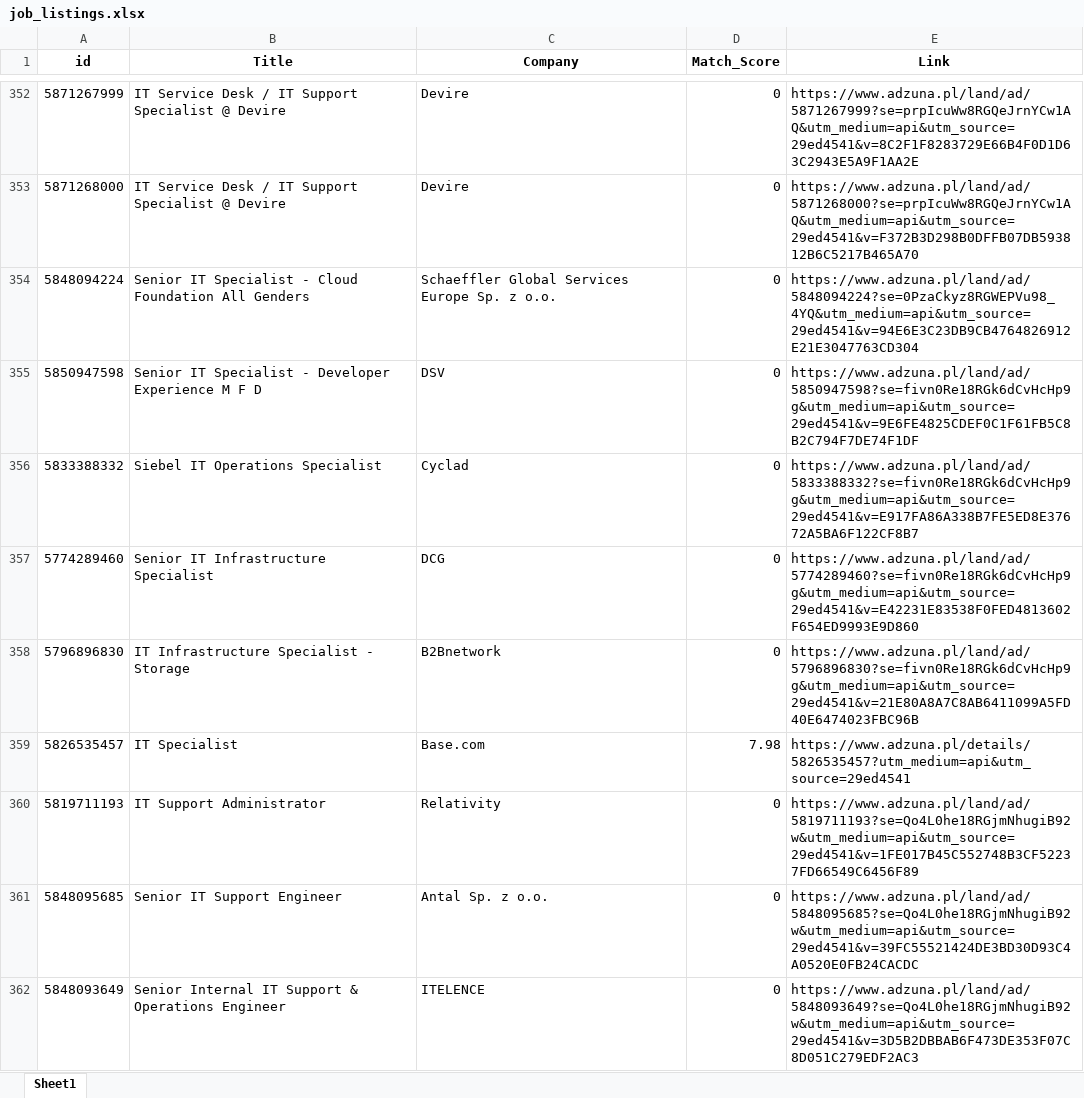
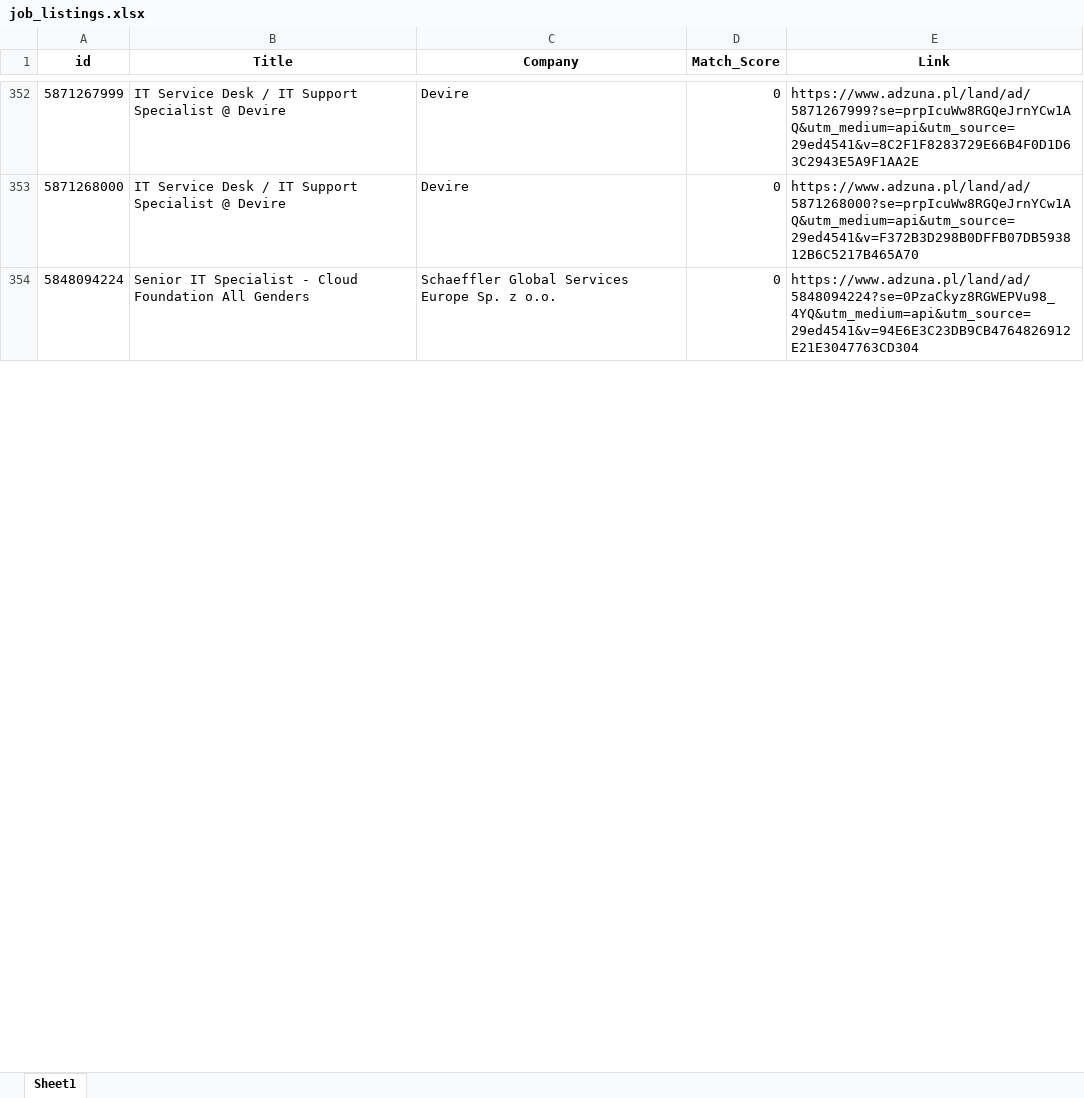
Before and after one commit to Byadiso/HireMeD, an Excel workbook: job_listings.xlsx, sheet Sheet1, drawn as a sheet; only a part is shown, gaps mark what is left out; values as stored, in another font and other column widths than the file's, no borders; removed rows and columns are numbered as before the commit, all else as after; the diff covers the shown part only; the diff names each change by its address in the sheet, - before the commit and + after, or states it on an @@ line.

```diff
--- a/job_listings.xlsx (sheet Sheet1)
+++ b/job_listings.xlsx (sheet Sheet1)
-row 355: 5850947598 | Senior IT Specialist - Developer Experience M F D | DSV | 0 | https://www.adzuna.pl/land/ad/5850947598?se=fivn0Re18RGk6dCvHcHp9g&utm_medium=api&utm_source=29ed4541&v=9E6FE4825CDEF0C1F61FB5C8B2C794F7DE74F1DF
-row 356: 5833388332 | Siebel IT Operations Specialist | Cyclad | 0 | https://www.adzuna.pl/land/ad/5833388332?se=fivn0Re18RGk6dCvHcHp9g&utm_medium=api&utm_source=29ed4541&v=E917FA86A338B7FE5ED8E37672A5BA6F122CF8B7
-row 357: 5774289460 | Senior IT Infrastructure Specialist | DCG | 0 | https://www.adzuna.pl/land/ad/5774289460?se=fivn0Re18RGk6dCvHcHp9g&utm_medium=api&utm_source=29ed4541&v=E42231E83538F0FED4813602F654ED9993E9D860
-row 358: 5796896830 | IT Infrastructure Specialist - Storage | B2Bnetwork | 0 | https://www.adzuna.pl/land/ad/5796896830?se=fivn0Re18RGk6dCvHcHp9g&utm_medium=api&utm_source=29ed4541&v=21E80A8A7C8AB6411099A5FD40E6474023FBC96B
@@ row 359 moved to row 369: 5826535457 @@
-row 360: 5819711193 | IT Support Administrator | Relativity | 0 | https://www.adzuna.pl/land/ad/5819711193?se=Qo4L0he18RGjmNhugiB92w&utm_medium=api&utm_source=29ed4541&v=1FE017B45C552748B3CF52237FD66549C6456F89
-row 361: 5848095685 | Senior IT Support Engineer | Antal Sp. z o.o. | 0 | https://www.adzuna.pl/land/ad/5848095685?se=Qo4L0he18RGjmNhugiB92w&utm_medium=api&utm_source=29ed4541&v=39FC55521424DE3BD30D93C4A0520E0FB24CACDC
-row 362: 5848093649 | Senior Internal IT Support & Operations Engineer | ITELENCE | 0 | https://www.adzuna.pl/land/ad/5848093649?se=Qo4L0he18RGjmNhugiB92w&utm_medium=api&utm_source=29ed4541&v=3D5B2DBBAB6F473DE353F07C8D051C279EDF2AC3
```
Also changed, not shown: 8 added rows, 1 removed row, 1 moved row and cell formats elsewhere in this sheet.
